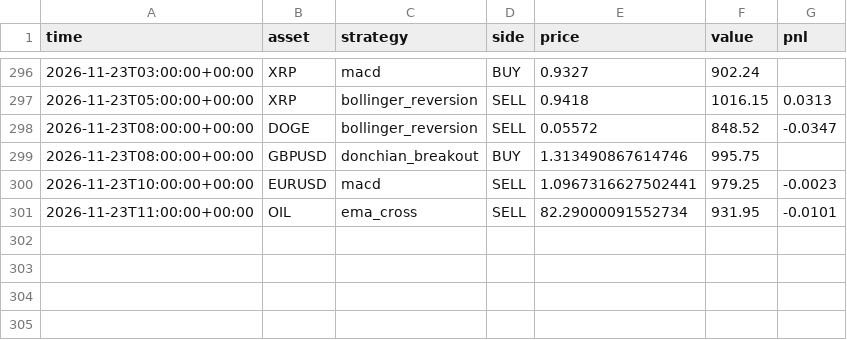
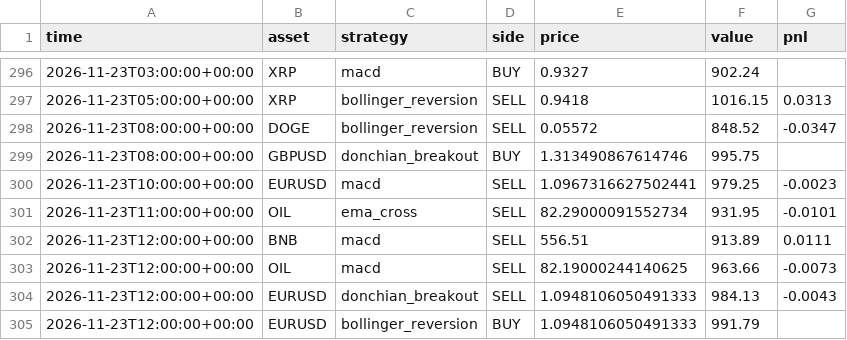
Before and after one commit to RocketLutzk/tradesim, a CSV file: data/trades.csv, drawn as a sheet; only a part is shown, gaps mark what is left out; the diff names each change by its address in the sheet, - before the commit and + after, or states it on an @@ line.

```diff
--- a/data/trades.csv
+++ b/data/trades.csv
+row 302: 2026-11-23T12:00:00+00:00 | BNB | macd | SELL | 556.51 | 913.89 | 0.0111
+row 303: 2026-11-23T12:00:00+00:00 | OIL | macd | SELL | 82.19000244140625 | 963.66 | -0.0073
+row 304: 2026-11-23T12:00:00+00:00 | EURUSD | donchian_breakout | SELL | 1.0948106050491333 | 984.13 | -0.0043
+row 305: 2026-11-23T12:00:00+00:00 | EURUSD | bollinger_reversion | BUY | 1.0948106050491333 | 991.79
```
Also changed, not shown: 2 other files.
